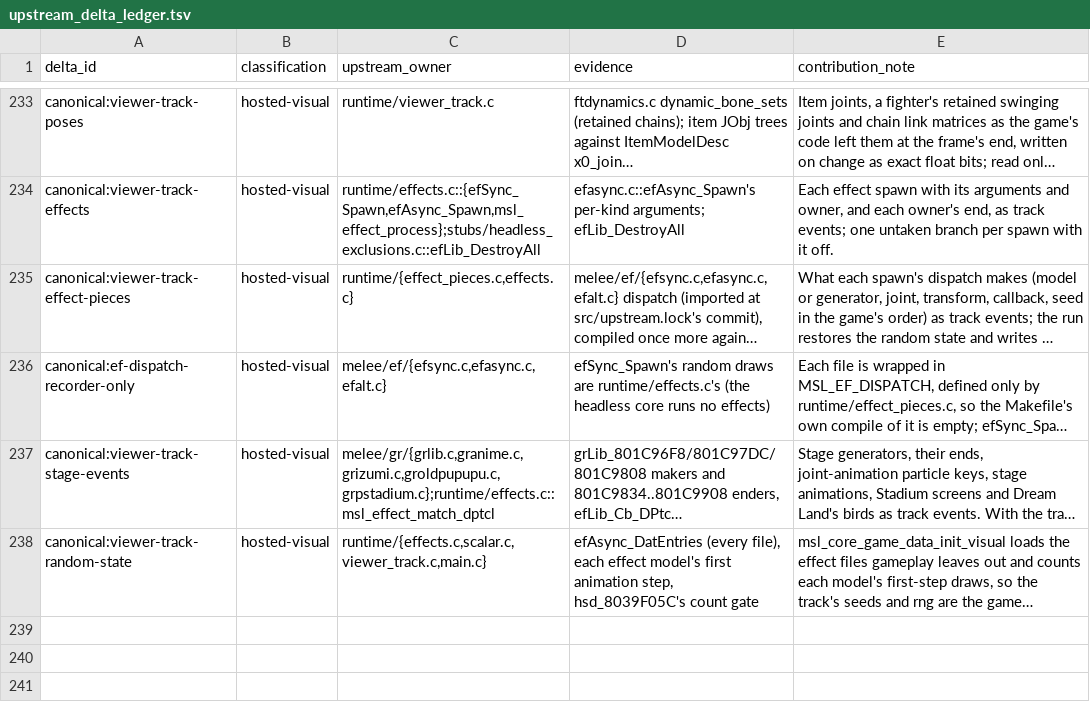
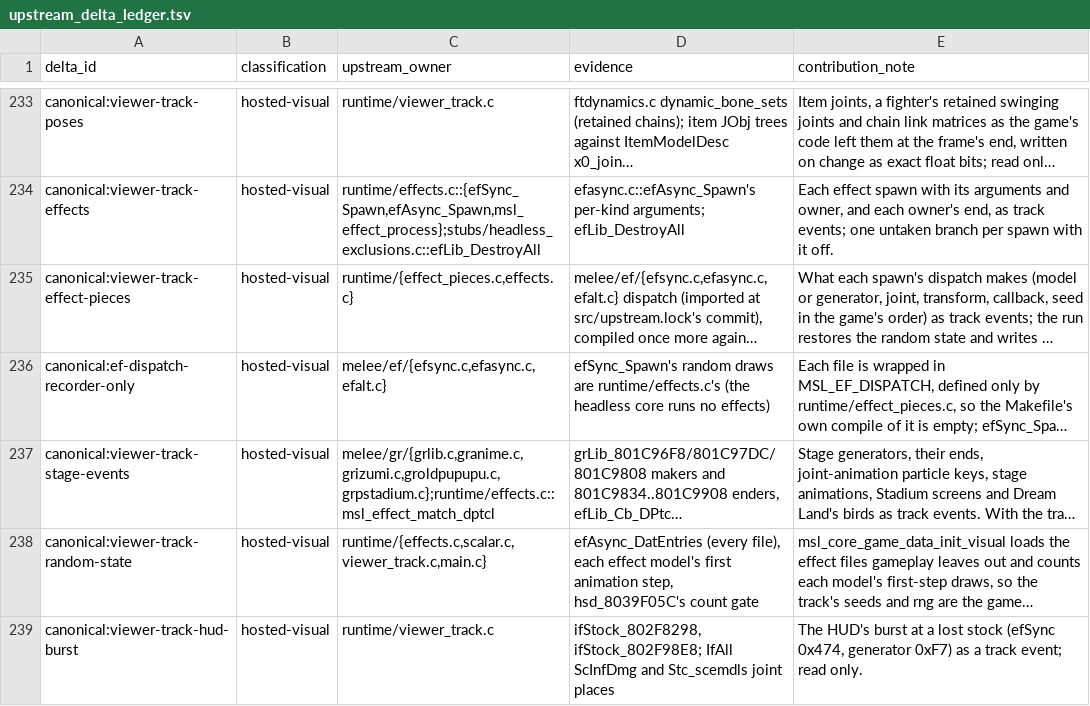
Before and after one commit to briandle00/melee-sim-light, a TSV file: src/upstream_delta_ledger.tsv, drawn as a sheet; only a part is shown, gaps mark what is left out; long unchanged cells end in …; the diff names each change by its address in the sheet, - before the commit and + after, or states it on an @@ line.

```diff
--- a/src/upstream_delta_ledger.tsv
+++ b/src/upstream_delta_ledger.tsv
+row 239: canonical:viewer-track-hud-burst | hosted-visual | runtime/viewer_track.c | ifStock_802F8298, ifStock_802F98E8; IfAll ScInfDmg and Stc_scemdls joint places | The HUD's burst at a lost stock (efSync 0x474, generator 0xF7) as a track event; read only.
```
Also changed, not shown: 3 other files.
